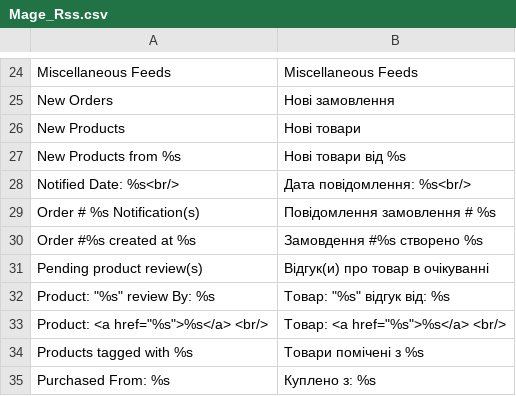
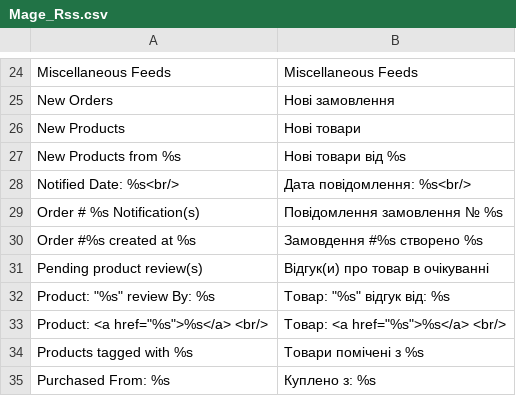
Before and after one commit to dominido/technostock, a CSV file: app/locale/uk_UA/Mage_Rss.csv, drawn as a sheet; only a part is shown, gaps mark what is left out.

```diff
--- a/app/locale/uk_UA/Mage_Rss.csv
+++ b/app/locale/uk_UA/Mage_Rss.csv
@@ -28,3 +28,3 @@
 "Notified Date: %s<br/>","Дата повідомлення: %s<br/>"
-"Order # %s Notification(s)","Повідомлення замовлення # %s "
+"Order # %s Notification(s)","Повідомлення замовлення № %s "
 "Order #%s created at %s","Замовдення #%s створено %s"
```
Also changed, not shown: app/locale/uk_UA/Mage_Adminhtml.csv, app/locale/uk_UA/Mage_Customer.csv, 1 other file.
